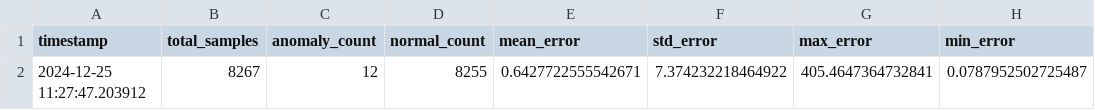
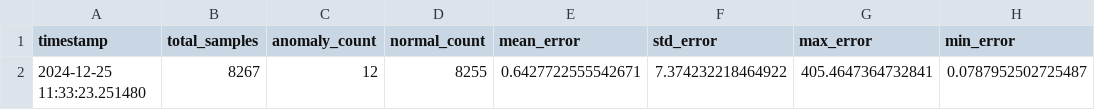
Before and after one commit to whitebeard19/5G-Network-Slicing-Anomaly-Detection, a CSV file: results/evaluation/evaluation_report.csv, drawn as a sheet.

Commit message:
updated corrected model evaluation

```diff
--- a/results/evaluation/evaluation_report.csv
+++ b/results/evaluation/evaluation_report.csv
@@ -1,2 +1,2 @@
 timestamp,total_samples,anomaly_count,normal_count,mean_error,std_error,max_error,min_error
-2024-12-25 11:27:47.203912,8267,12,8255,0.6427722555542671,7.374232218464922,405.4647364732841,0.0787952502725487
+2024-12-25 11:33:23.251480,8267,12,8255,0.6427722555542671,7.374232218464922,405.4647364732841,0.0787952502725487
```
Also changed, not shown: 1 other file.
